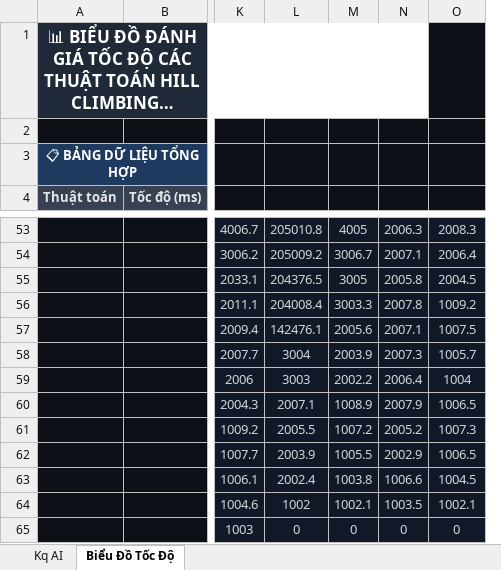
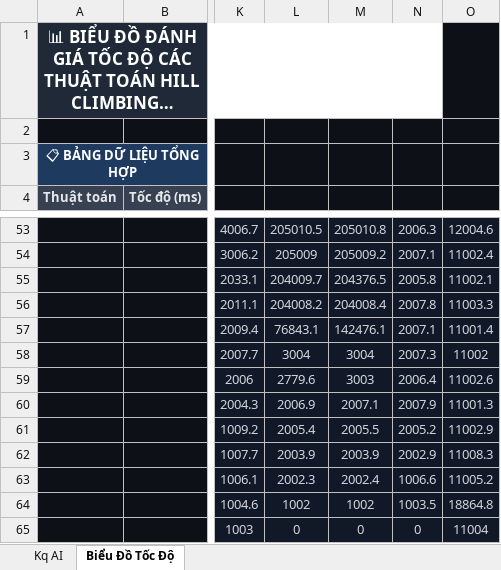
Before and after one commit to mtzwyu/sokobanAI, an Excel workbook: Kq_Thuật_toán_AI_Bảng.xlsx, sheet Biểu Đồ Tốc Độ, drawn as a sheet; only a part is shown, gaps mark what is left out; long unchanged cells end in …; values as stored, in another font and other column widths than the file's, no borders; charts and pictures not drawn; removed rows and columns are numbered as before the commit, all else as after; the diff covers the shown part only; the diff names each change by its address in the sheet, - before the commit and + after, or states it on an @@ line.

```diff
--- a/Kq_Thuật_toán_AI_Bảng.xlsx (sheet Biểu Đồ Tốc Độ)
+++ b/Kq_Thuật_toán_AI_Bảng.xlsx (sheet Biểu Đồ Tốc Độ)
+column L, rows 53-65: 205010.5 | 205009 | 204009.7 | 204008.2 | 76843.1 | 3004 | 2779.6 | 2006.9 | 2005.4 | 2003.9 | 2002.3 | 1002 | 0
-column M, rows 53-65: 4005 | 3006.7 | 3005 | 3003.3 | 2005.6 | 2003.9 | 2002.2 | 1008.9 | 1007.2 | 1005.5 | 1003.8 | 1002.1 | 0
-O53: 2008.3
+O53: 12004.6
-O54: 2006.4
+O54: 11002.4
-O55: 2004.5
+O55: 11002.1
-O56: 1009.2
+O56: 11003.3
-O57: 1007.5
+O57: 11001.4
-O58: 1005.7
+O58: 11002
-O59: 1004
+O59: 11002.6
-O60: 1006.5
+O60: 11001.3
-O61: 1007.3
+O61: 11002.9
-O62: 1006.5
+O62: 11008.3
-O63: 1004.5
+O63: 11005.2
-O64: 1002.1
+O64: 18864.8
-O65: 0
+O65: 11004
```
Also changed, not shown: 1 added row, 1 removed row and 45 edited cells elsewhere in this sheet, sheet Kq AI, 2 other files.
